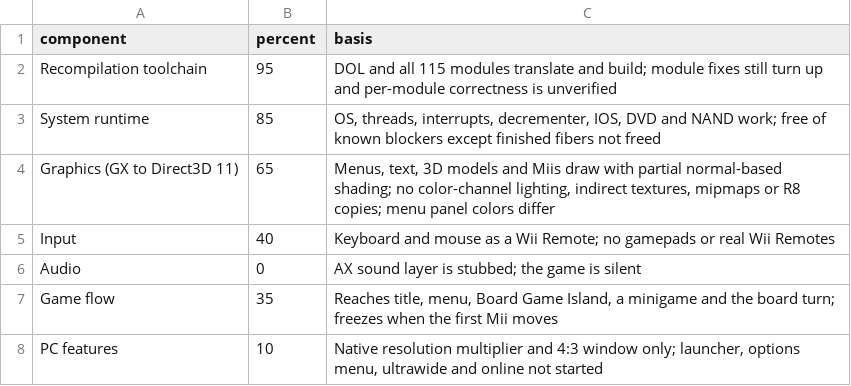
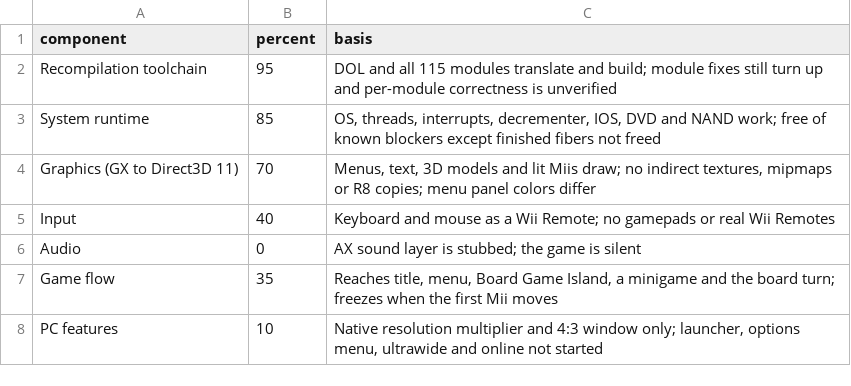
Before and after one commit to arelkair/wiiparty-recomp, a CSV file: analysis/progress.csv, drawn as a sheet.

```diff
--- a/analysis/progress.csv
+++ b/analysis/progress.csv
@@ -3,3 +3,3 @@ Recompilation toolchain,95,"DOL and all 115 modules translate and build; module
 System runtime,85,"OS, threads, interrupts, decrementer, IOS, DVD and NAND work; free of known blockers except finished fibers not freed"
-Graphics (GX to Direct3D 11),65,"Menus, text, 3D models and Miis draw with partial normal-based shading; no color-channel lighting, indirect textures, mipmaps or R8 copies; menu panel colors differ"
+Graphics (GX to Direct3D 11),70,"Menus, text, 3D models and lit Miis draw; no indirect textures, mipmaps or R8 copies; menu panel colors differ"
 Input,40,"Keyboard and mouse as a Wii Remote; no gamepads or real Wii Remotes"
```
Also changed, not shown: 8 other files.
